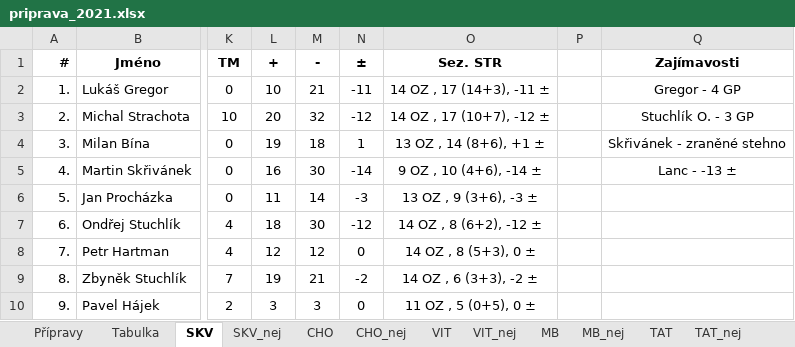
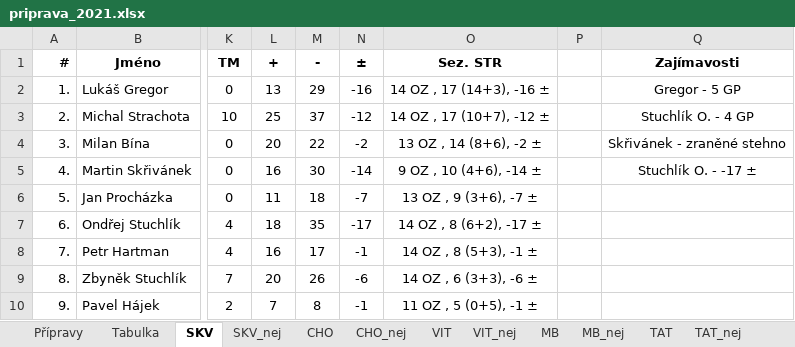
Before and after one commit to klimarichard/ceskyflorbal, an Excel workbook: priprava_2021.xlsx, sheet SKV, drawn as a sheet; only a part is shown, gaps mark what is left out; values as stored, in another font and other column widths than the file's, no borders; the diff covers the shown part only; the diff names each change by its address in the sheet, - before the commit and + after, or states it on an @@ line.

```diff
--- a/priprava_2021.xlsx (sheet SKV)
+++ b/priprava_2021.xlsx (sheet SKV)
-L2: 10
+L2: 13
-M2: 21
+M2: 29
-N2: -11
+N2: -16
-O2: 14 OZ , 17 (14+3), -11 ±
+O2: 14 OZ , 17 (14+3), -16 ±
-Q2: Gregor - 4 GP
+Q2: Gregor - 5 GP
-L3: 20
+L3: 25
-M3: 32
+M3: 37
-Q3: Stuchlík O. - 3 GP
+Q3: Stuchlík O. - 4 GP
-L4: 19
+L4: 20
-M4: 18
+M4: 22
-N4: 1
+N4: -2
-O4: 13 OZ , 14 (8+6), +1 ±
+O4: 13 OZ , 14 (8+6), -2 ±
-Q5: Lanc - -13 ±
+Q5: Stuchlík O. - -17 ±
-M6: 14
+M6: 18
-N6: -3
+N6: -7
-O6: 13 OZ , 9 (3+6), -3 ±
+O6: 13 OZ , 9 (3+6), -7 ±
-M7: 30
+M7: 35
-N7: -12
+N7: -17
-O7: 14 OZ , 8 (6+2), -12 ±
+O7: 14 OZ , 8 (6+2), -17 ±
-L8: 12
+L8: 16
-M8: 12
+M8: 17
-N8: 0
+N8: -1
-O8: 14 OZ , 8 (5+3), 0 ±
+O8: 14 OZ , 8 (5+3), -1 ±
-L9: 19
+L9: 20
-M9: 21
+M9: 26
-N9: -2
+N9: -6
-O9: 14 OZ , 6 (3+3), -2 ±
+O9: 14 OZ , 6 (3+3), -6 ±
-L10: 3
+L10: 7
-M10: 3
+M10: 8
-N10: 0
+N10: -1
-O10: 11 OZ , 5 (0+5), 0 ±
+O10: 11 OZ , 5 (0+5), -1 ±
```
Also changed, not shown: 1 added row, 1 removed row and 52 edited cells elsewhere in this sheet, sheet CHO, sheet MB, sheet TAT, sheet Přípravy, sheet VIT, sheet CHO_nej, 3 more sheets, formulas that keep their value.
